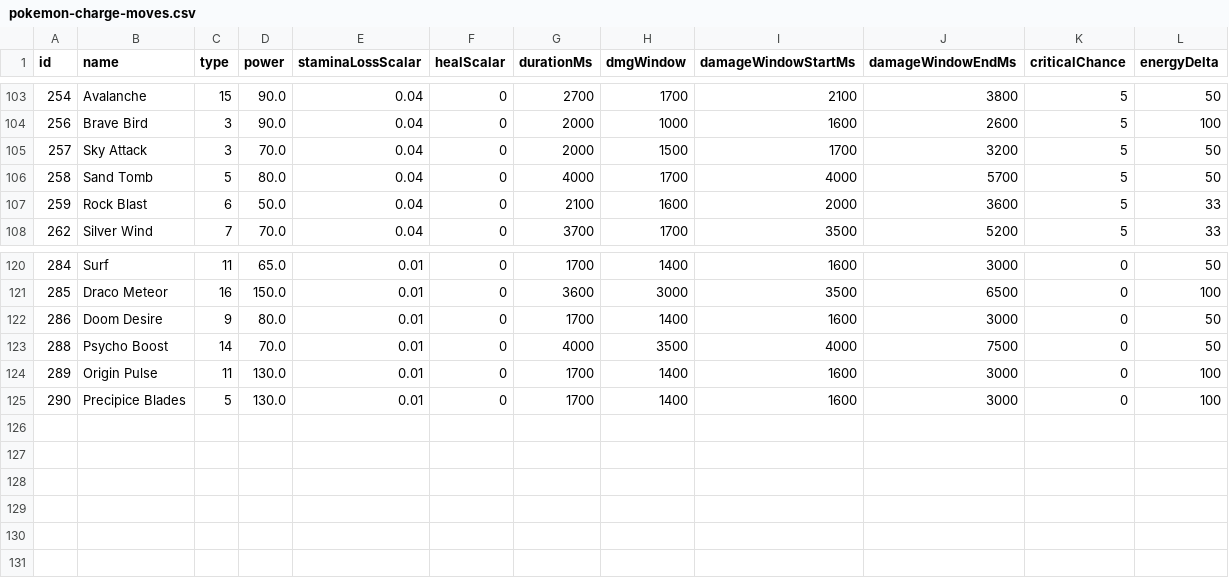
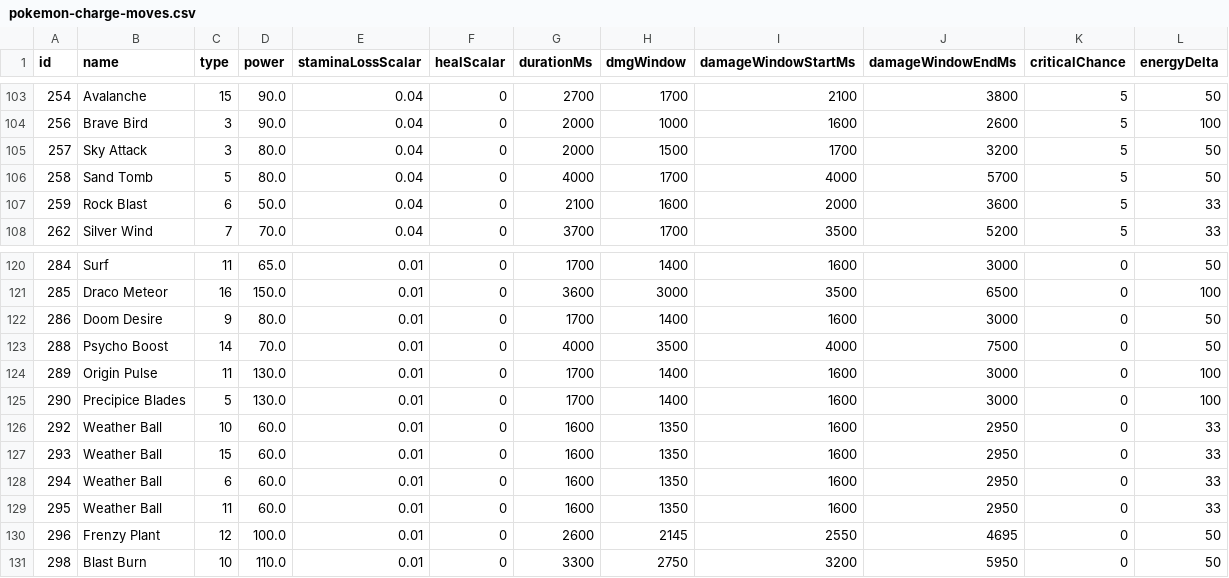
Before and after one commit to ezcGman/Pokemon-Go-Data-JSON-Generator, a CSV file: out/pokemon-charge-moves.csv, drawn as a sheet; only a part is shown, gaps mark what is left out.

```diff
--- a/out/pokemon-charge-moves.csv
+++ b/out/pokemon-charge-moves.csv
@@ -104,3 +104,3 @@ id,name,type,power,staminaLossScalar,healScalar,durationMs,dmgWindow,damageWindo
 256,Brave Bird,3,90.0,0.04,0,2000,1000,1600,2600,5,100
-257,Sky Attack,3,70.0,0.04,0,2000,1500,1700,3200,5,50
+257,Sky Attack,3,80.0,0.04,0,2000,1500,1700,3200,5,50
 258,Sand Tomb,5,80.0,0.04,0,4000,1700,4000,5700,5,50
@@ -125 +125,7 @@ id,name,type,power,staminaLossScalar,healScalar,durationMs,dmgWindow,damageWindo
 290,Precipice Blades,5,130.0,0.01,0,1700,1400,1600,3000,0,100
+292,Weather Ball,10,60.0,0.01,0,1600,1350,1600,2950,0,33
+293,Weather Ball,15,60.0,0.01,0,1600,1350,1600,2950,0,33
+294,Weather Ball,6,60.0,0.01,0,1600,1350,1600,2950,0,33
+295,Weather Ball,11,60.0,0.01,0,1600,1350,1600,2950,0,33
+296,Frenzy Plant,12,100.0,0.01,0,2600,2145,2550,4695,0,50
+298,Blast Burn,10,110.0,0.01,0,3300,2750,3200,5950,0,50
```
Also changed, not shown: out/pokemon-quick-moves.csv, 8 other files.
